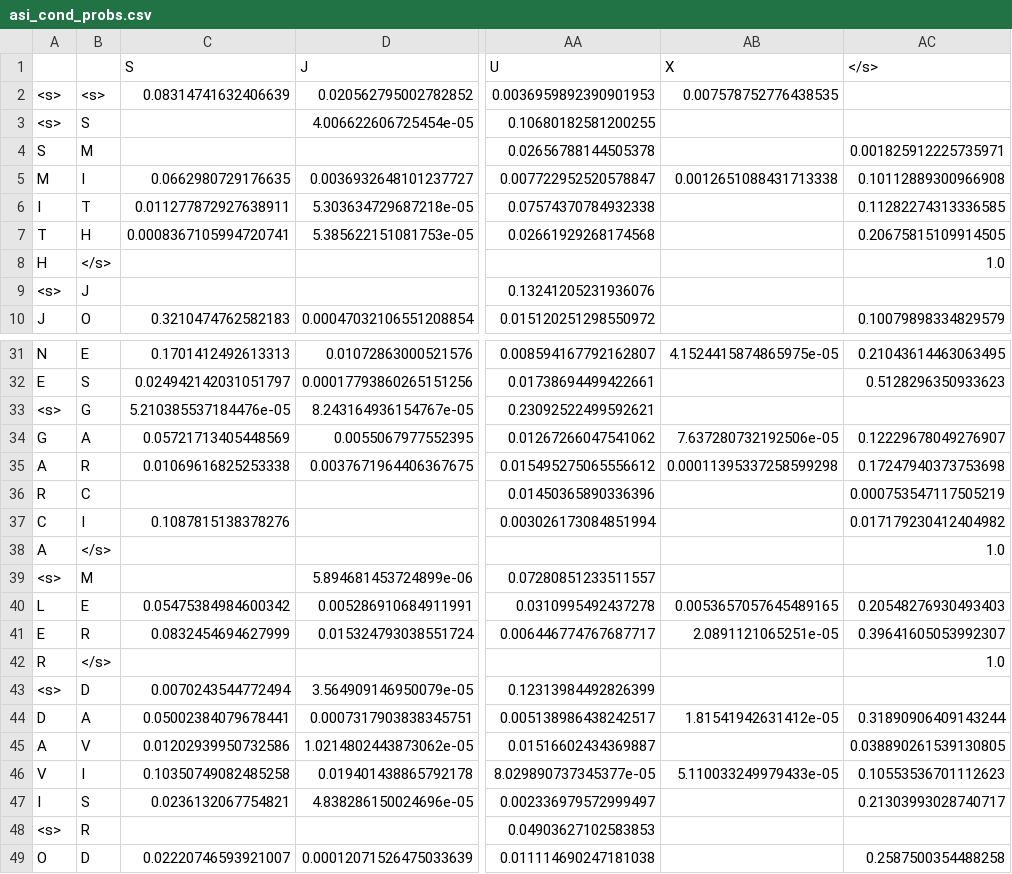
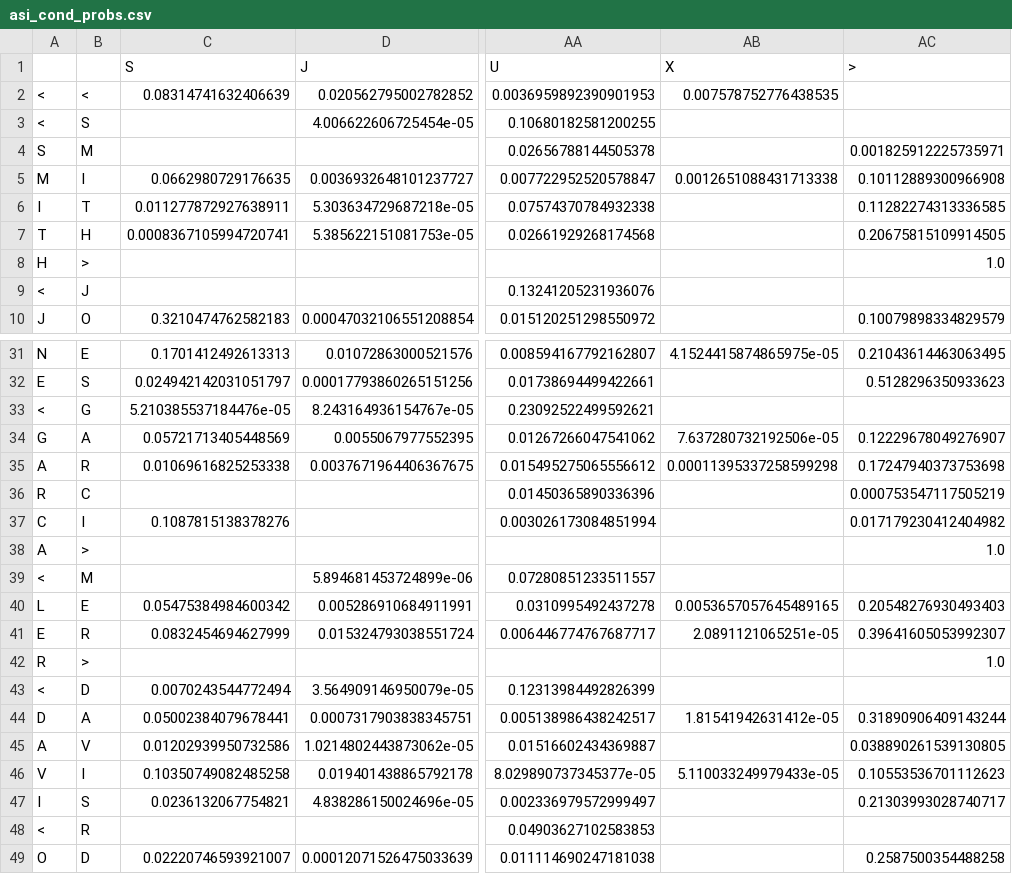
Before and after one commit to RPVote/bisg, a CSV file: inst/asi_cond_probs.csv, drawn as a sheet; only a part is shown, gaps mark what is left out; the diff covers the shown part only; the diff names each change by its address in the sheet, - before the commit and + after, or states it on an @@ line.

```diff
--- a/inst/asi_cond_probs.csv
+++ b/inst/asi_cond_probs.csv
-AC1: </s>
+AC1: >
-A2:A3: <s>
+A2:A3: <
-B2: <s>
+B2: <
-B8: </s>
+B8: >
-A9: <s>
+A9: <
-A33: <s>
+A33: <
-B38: </s>
+B38: >
-A39: <s>
+A39: <
-B42: </s>
+B42: >
-A43: <s>
+A43: <
-A48: <s>
+A48: <
```
Also changed, not shown: 43 edited cells elsewhere in this file, inst/bla_cond_probs.csv, inst/his_cond_probs.csv, 9 other files.
